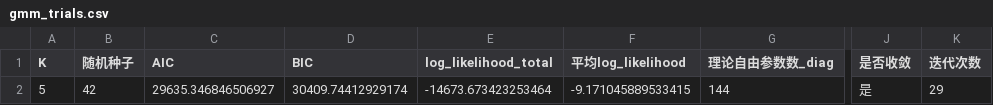
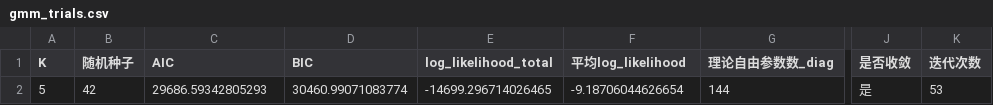
Before and after one commit to xingfu100/em_fmcd, a CSV file: results_irregular/gmm_trials.csv, drawn as a sheet; only a part is shown, gaps mark what is left out; the diff names each change by its address in the sheet, - before the commit and + after, or states it on an @@ line.

Commit message:
Update results for synthetic example

```diff
--- a/results_irregular/gmm_trials.csv
+++ b/results_irregular/gmm_trials.csv
-C2 (AIC): 29635.346846506927
+C2 (AIC): 29686.59342805293
-D2 (BIC): 30409.74412929174
+D2 (BIC): 30460.99071083774
-E2 (log_likelihood_total): -14673.673423253464
+E2 (log_likelihood_total): -14699.296714026465
-F2 (平均log_likelihood): -9.171045889533415
+F2 (平均log_likelihood): -9.18706044626654
-K2 (迭代次数): 29
+K2 (迭代次数): 53
```
